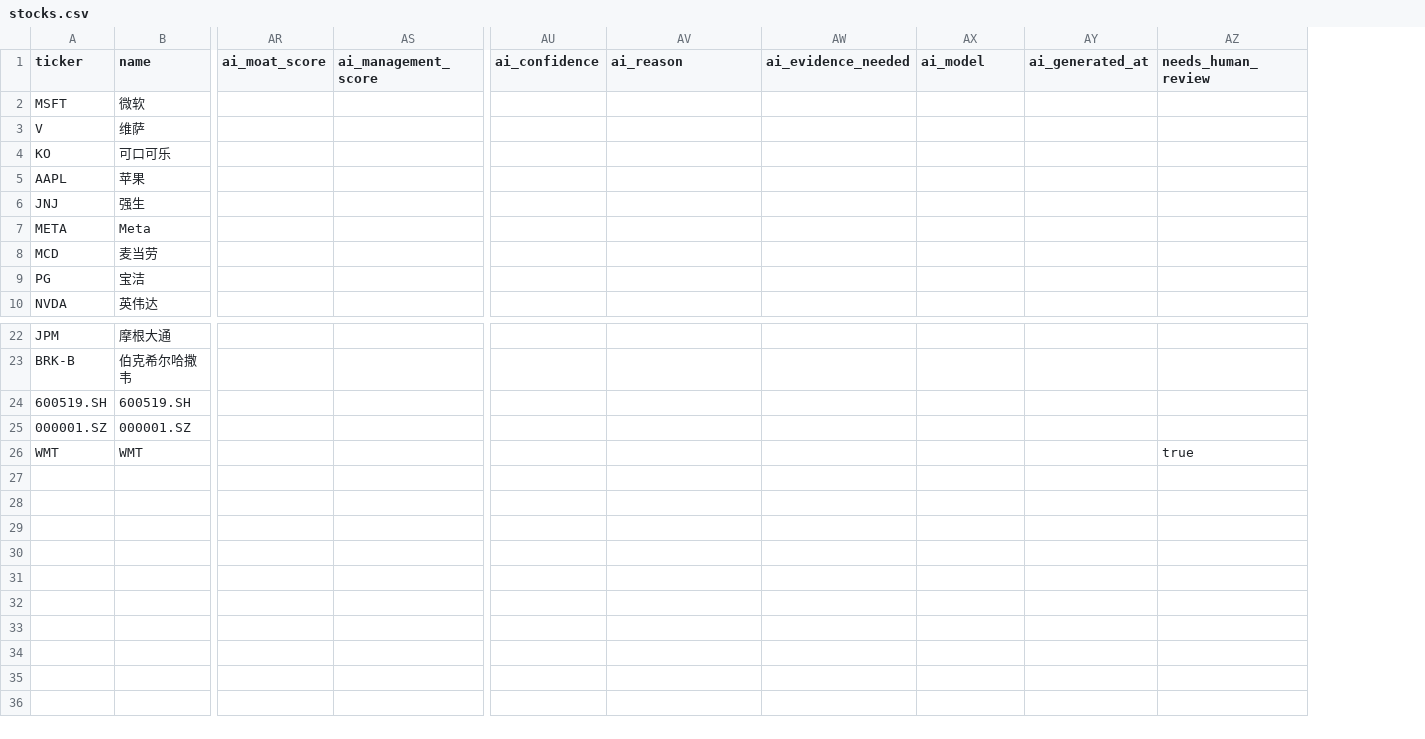
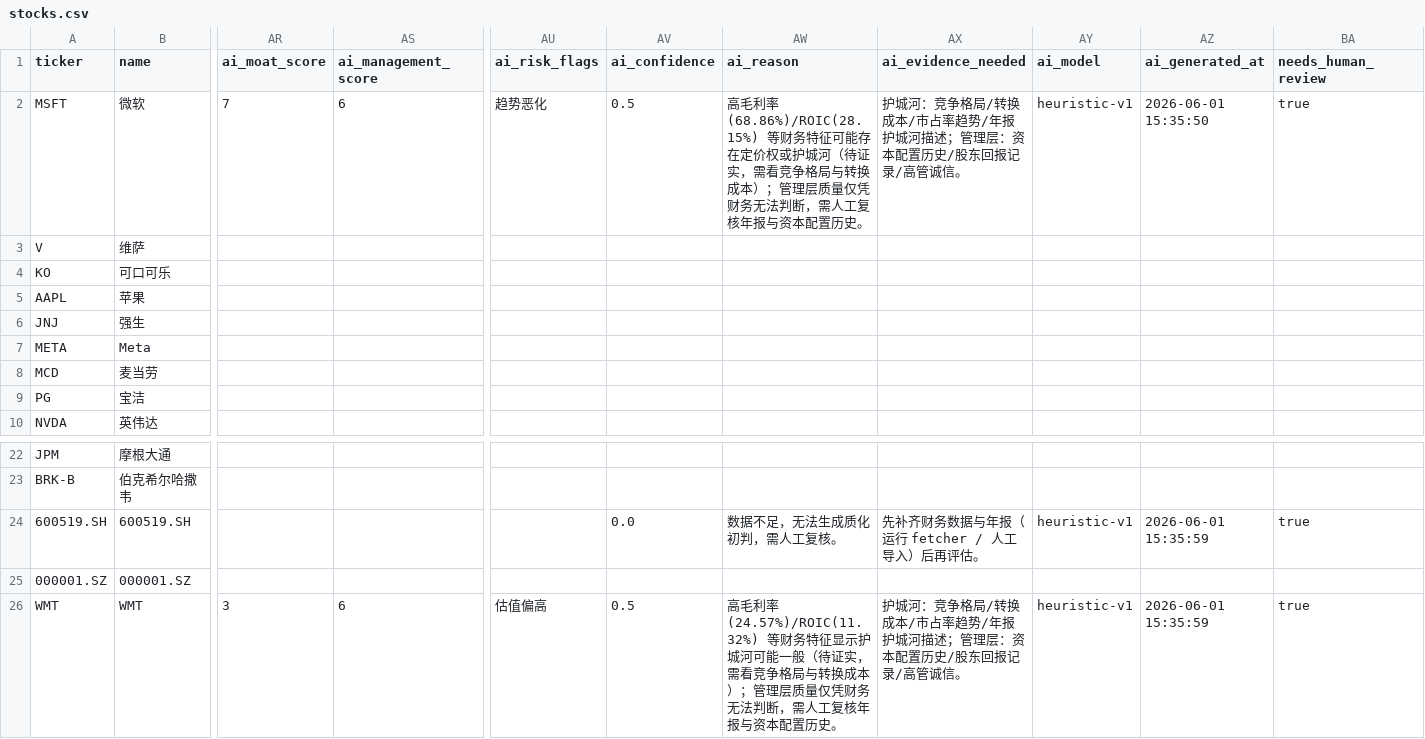
Before and after one commit to Kv07-ovo/munger-screener, a CSV file: data/stocks.csv, drawn as a sheet; only a part is shown, gaps mark what is left out; addresses are those after the commit; the diff names each change by its address in the sheet, - before the commit and + after, or states it on an @@ line.

Commit message:
v2.3.0-alpha2: add heuristic AI qualitative layer

```diff
--- a/data/stocks.csv
+++ b/data/stocks.csv
+column AU (ai_risk_flags), row 2: 趋势恶化; row 26: 估值偏高
-AR2 (ai_moat_score): (empty)
+AR2 (ai_moat_score): 7
-AS2 (ai_management_score): (empty)
+AS2 (ai_management_score): 6
-AV2 (ai_confidence): (empty)
+AV2 (ai_confidence): 0.5
-AW2 (ai_reason): (empty)
+AW2 (ai_reason): 高毛利率(68.86%)/ROIC(28.15%) 等财务特征可能存在定价权或护城河（待证实，需看竞争格局与转换成本）；管理层质量仅凭财务无法判断，需人工复核年报与资本配置历史。
-AX2 (ai_evidence_needed): (empty)
+AX2 (ai_evidence_needed): 护城河：竞争格局/转换成本/市占率趋势/年报护城河描述；管理层：资本配置历史/股东回报记录/高管诚信。
-AY2 (ai_model): (empty)
+AY2 (ai_model): heuristic-v1
-AZ2 (ai_generated_at): (empty)
+AZ2 (ai_generated_at): 2026-06-01 15:35:50
-BA2 (needs_human_review): (empty)
+BA2 (needs_human_review): true
-AV24 (ai_confidence): (empty)
+AV24 (ai_confidence): 0.0
-AW24 (ai_reason): (empty)
+AW24 (ai_reason): 数据不足，无法生成质化初判，需人工复核。
-AX24 (ai_evidence_needed): (empty)
+AX24 (ai_evidence_needed): 先补齐财务数据与年报（运行 fetcher / 人工导入）后再评估。
-AY24 (ai_model): (empty)
+AY24 (ai_model): heuristic-v1
-AZ24 (ai_generated_at): (empty)
+AZ24 (ai_generated_at): 2026-06-01 15:35:59
-BA24 (needs_human_review): (empty)
+BA24 (needs_human_review): true
-AR26 (ai_moat_score): (empty)
+AR26 (ai_moat_score): 3
-AS26 (ai_management_score): (empty)
+AS26 (ai_management_score): 6
-AV26 (ai_confidence): (empty)
+AV26 (ai_confidence): 0.5
-AW26 (ai_reason): (empty)
+AW26 (ai_reason): 高毛利率(24.57%)/ROIC(11.32%) 等财务特征显示护城河可能一般（待证实，需看竞争格局与转换成本）；管理层质量仅凭财务无法判断，需人工复核年报与资本配置历史。
-AX26 (ai_evidence_needed): (empty)
+AX26 (ai_evidence_needed): 护城河：竞争格局/转换成本/市占率趋势/年报护城河描述；管理层：资本配置历史/股东回报记录/高管诚信。
-AY26 (ai_model): (empty)
+AY26 (ai_model): heuristic-v1
-AZ26 (ai_generated_at): (empty)
+AZ26 (ai_generated_at): 2026-06-01 15:35:59
```
Also changed, not shown: 5 other files.
